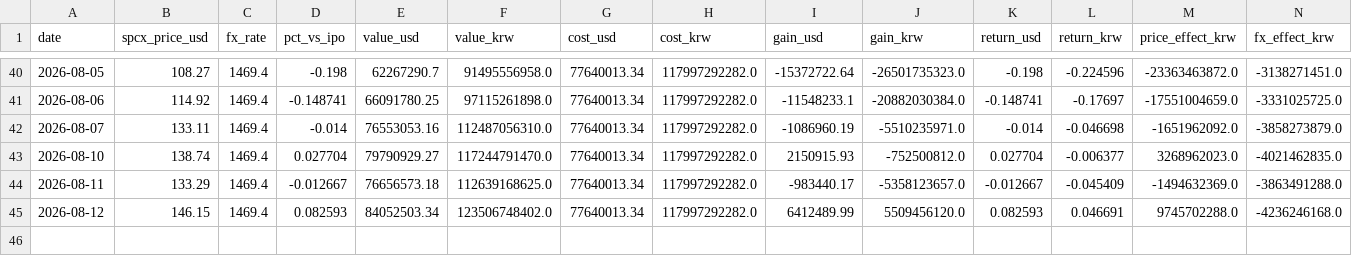
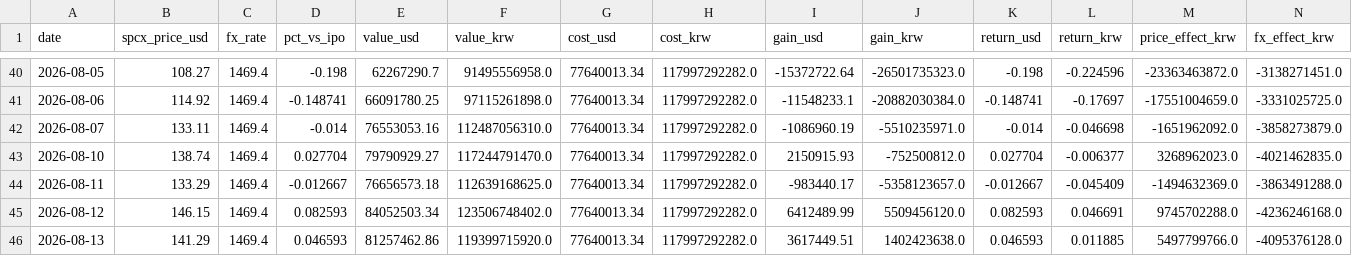
Before and after one commit to lehoon-mirae/apex-spacex-dashboard, a CSV file: data/daily_log.csv, drawn as a sheet; only a part is shown, gaps mark what is left out; rows hold the shown columns only; the diff names each change by its address in the sheet, - before the commit and + after, or states it on an @@ line.

```diff
--- a/data/daily_log.csv
+++ b/data/daily_log.csv
+row 46: 2026-08-13 | 141.29 | 1469.4 | 0.046593 | 81257462.86 | 119399715920.0 | 77640013.34 | 117997292282.0 | 3617449.51 | 1402423638.0 | 0.046593 | 0.011885 | 5497799766.0 | -4095376128.0
```
Also changed, not shown: data/raw_spcx_price.csv.
